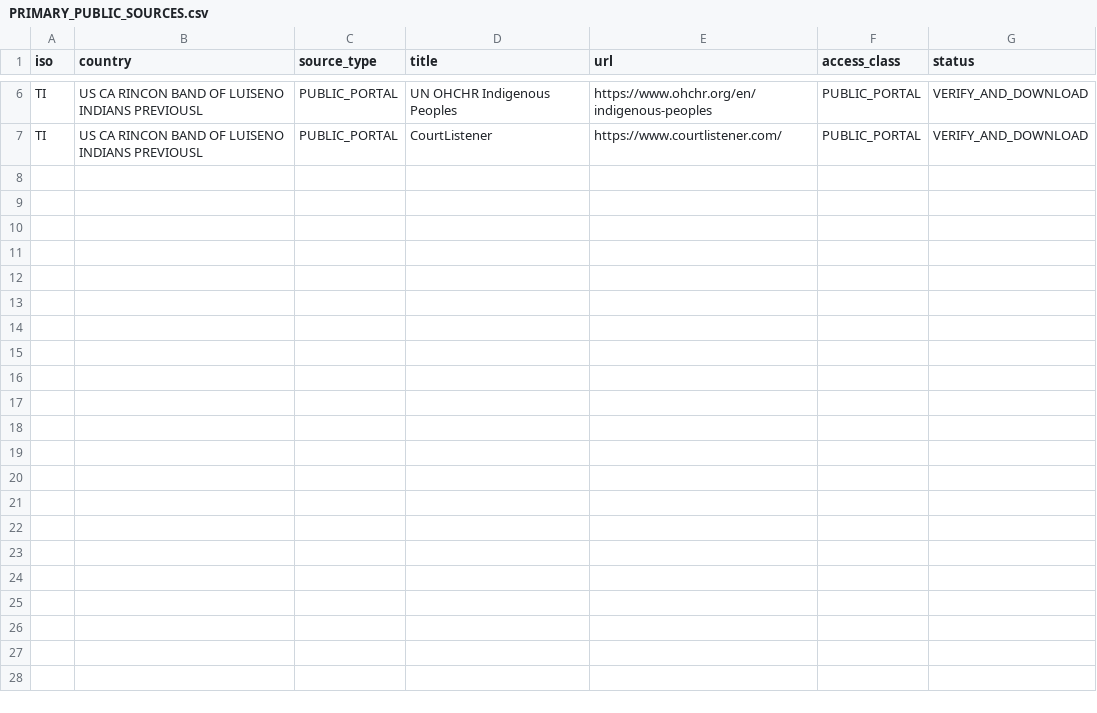
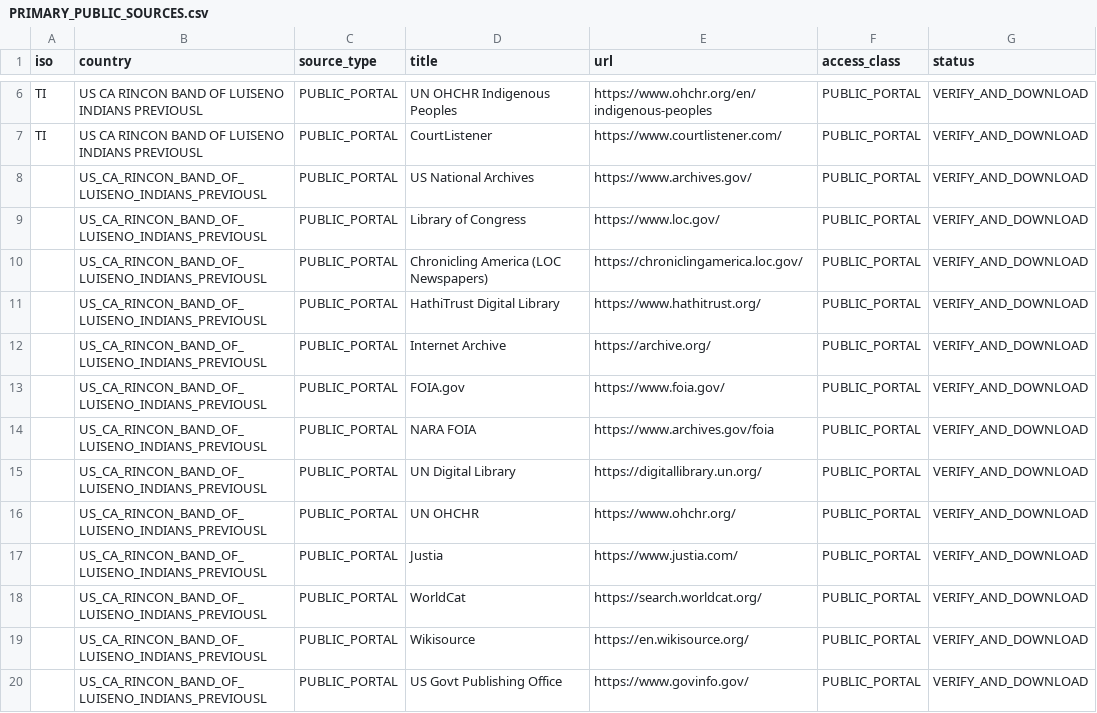
Before and after one commit to GlobalRestitutionAlliance/turtle-island-us-ca-rincon-band-of-luiseno-indians-previousl-master-litigation, a CSV file: 03_Evidentiary_Exhibits/PRIMARY_PUBLIC_SOURCES.csv, drawn as a sheet; only a part is shown, gaps mark what is left out.

Commit message:
Expand primary public source registries (Batch 2)

```diff
--- a/03_Evidentiary_Exhibits/PRIMARY_PUBLIC_SOURCES.csv
+++ b/03_Evidentiary_Exhibits/PRIMARY_PUBLIC_SOURCES.csv
@@ -7 +7,14 @@ TI,US CA RINCON BAND OF LUISENO INDIANS PREVIOUSL,PUBLIC_PORTAL,UN OHCHR Indigen
 TI,US CA RINCON BAND OF LUISENO INDIANS PREVIOUSL,PUBLIC_PORTAL,CourtListener,https://www.courtlistener.com/,PUBLIC_PORTAL,VERIFY_AND_DOWNLOAD
+,US_CA_RINCON_BAND_OF_LUISENO_INDIANS_PREVIOUSL,PUBLIC_PORTAL,US National Archives,https://www.archives.gov/,PUBLIC_PORTAL,VERIFY_AND_DOWNLOAD
+,US_CA_RINCON_BAND_OF_LUISENO_INDIANS_PREVIOUSL,PUBLIC_PORTAL,Library of Congress,https://www.loc.gov/,PUBLIC_PORTAL,VERIFY_AND_DOWNLOAD
+,US_CA_RINCON_BAND_OF_LUISENO_INDIANS_PREVIOUSL,PUBLIC_PORTAL,Chronicling America (LOC Newspapers),https://chroniclingamerica.loc.gov/,PUBLIC_PORTAL,VERIFY_AND_DOWNLOAD
+,US_CA_RINCON_BAND_OF_LUISENO_INDIANS_PREVIOUSL,PUBLIC_PORTAL,HathiTrust Digital Library,https://www.hathitrust.org/,PUBLIC_PORTAL,VERIFY_AND_DOWNLOAD
+,US_CA_RINCON_BAND_OF_LUISENO_INDIANS_PREVIOUSL,PUBLIC_PORTAL,Internet Archive,https://archive.org/,PUBLIC_PORTAL,VERIFY_AND_DOWNLOAD
+,US_CA_RINCON_BAND_OF_LUISENO_INDIANS_PREVIOUSL,PUBLIC_PORTAL,FOIA.gov,https://www.foia.gov/,PUBLIC_PORTAL,VERIFY_AND_DOWNLOAD
+,US_CA_RINCON_BAND_OF_LUISENO_INDIANS_PREVIOUSL,PUBLIC_PORTAL,NARA FOIA,https://www.archives.gov/foia,PUBLIC_PORTAL,VERIFY_AND_DOWNLOAD
+,US_CA_RINCON_BAND_OF_LUISENO_INDIANS_PREVIOUSL,PUBLIC_PORTAL,UN Digital Library,https://digitallibrary.un.org/,PUBLIC_PORTAL,VERIFY_AND_DOWNLOAD
+,US_CA_RINCON_BAND_OF_LUISENO_INDIANS_PREVIOUSL,PUBLIC_PORTAL,UN OHCHR,https://www.ohchr.org/,PUBLIC_PORTAL,VERIFY_AND_DOWNLOAD
+,US_CA_RINCON_BAND_OF_LUISENO_INDIANS_PREVIOUSL,PUBLIC_PORTAL,Justia,https://www.justia.com/,PUBLIC_PORTAL,VERIFY_AND_DOWNLOAD
+,US_CA_RINCON_BAND_OF_LUISENO_INDIANS_PREVIOUSL,PUBLIC_PORTAL,WorldCat,https://search.worldcat.org/,PUBLIC_PORTAL,VERIFY_AND_DOWNLOAD
+,US_CA_RINCON_BAND_OF_LUISENO_INDIANS_PREVIOUSL,PUBLIC_PORTAL,Wikisource,https://en.wikisource.org/,PUBLIC_PORTAL,VERIFY_AND_DOWNLOAD
+,US_CA_RINCON_BAND_OF_LUISENO_INDIANS_PREVIOUSL,PUBLIC_PORTAL,US Govt Publishing Office,https://www.govinfo.gov/,PUBLIC_PORTAL,VERIFY_AND_DOWNLOAD
```
Also changed, not shown: 2 other files.
